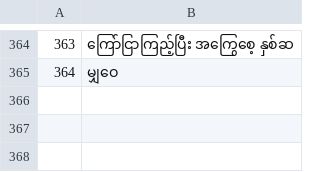
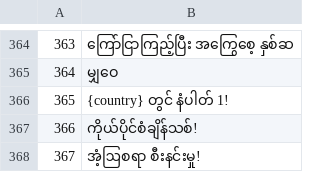
Before and after one commit to jdh0309032/claude_game, a TSV file: i18n/my.tsv, drawn as a sheet; only a part is shown, gaps mark what is left out; the diff names each change by its address in the sheet, - before the commit and + after, or states it on an @@ line.

```diff
--- a/i18n/my.tsv
+++ b/i18n/my.tsv
+row 366: 365 | {country} တွင် နံပါတ် 1!
+row 367: 366 | ကိုယ်ပိုင်စံချိန်သစ်!
+row 368: 367 | အံ့ဩစရာ စီးနင်းမှု!
```
Also changed, not shown: i18n/km.tsv, i18n/ko.tsv, 16 other files.
